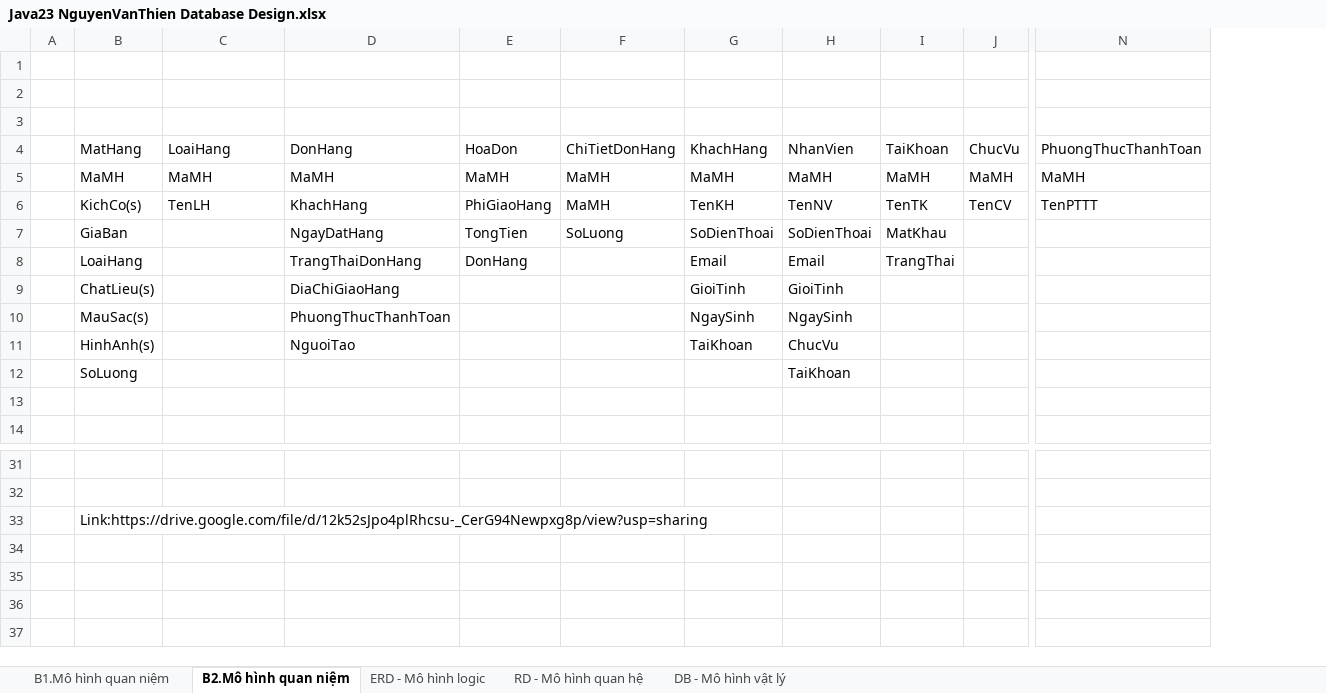
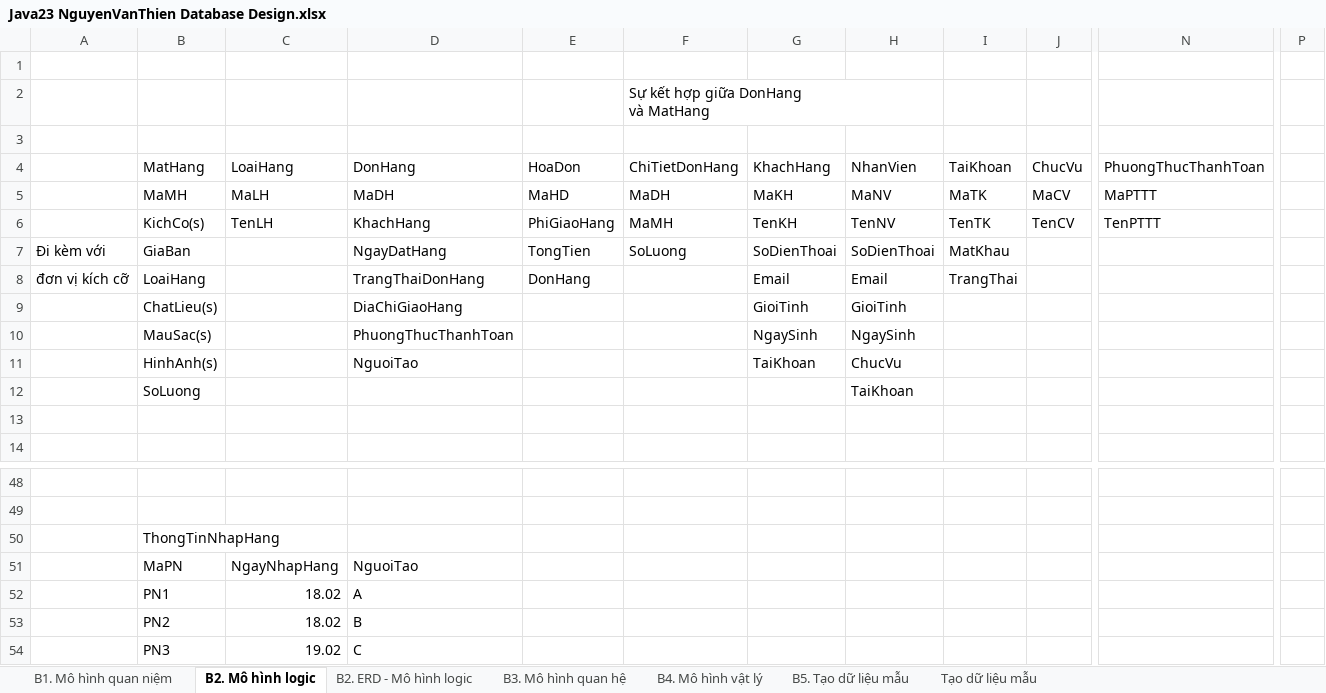
Before and after one commit to j4tdn/java23-repository, an Excel workbook: 1.DataBase Design/Java23 NguyenVanThien Database Design.xlsx, sheet B2. Mô hình logic, drawn as a sheet; only a part is shown, gaps mark what is left out; values as stored, in another font and other column widths than the file's, no cell formats; removed rows and columns are numbered as before the commit, all else as after; rows hold the shown columns only; ↵ is a line break in a cell; the diff covers the shown part only; the diff names each change by its address in the sheet, - before the commit and + after, or states it on an @@ line.

```diff
--- a/1.DataBase Design/Java23 NguyenVanThien Database Design.xlsx (sheet B2. Mô hình logic)
+++ b/1.DataBase Design/Java23 NguyenVanThien Database Design.xlsx (sheet B2. Mô hình logic)
-sheet tab: B1.Mô hình quan niệm
+sheet tab: B3. Mô hình quan hệ
-sheet tab: B2.Mô hình quan niệm
+sheet tab: B2. Mô hình logic
-sheet tab: ERD - Mô hình logic
+sheet tab: B2. ERD - Mô hình logic
-sheet tab: RD - Mô hình quan hệ
+sheet tab: Tạo dữ liệu mẫu
-sheet tab: DB - Mô hình vật lý
+sheet tab: B4. Mô hình vật lý
+sheet tab: B1. Mô hình quan niệm
+sheet tab: B5. Tạo dữ liệu mẫu
@@ sheet tab order changed: B1. Mô hình quan niệm | B2. Mô hình logic | B2. ERD - Mô hình logic | B3. Mô hình quan hệ | B4. Mô hình vật lý | B5. Tạo dữ liệu mẫu | Tạo dữ liệu mẫu @@
-column A, empty
+column A, rows 7-8: Đi kèm với | đơn vị kích cỡ
-column N, rows 4-6: PhuongThucThanhToan | MaMH | TenPTTT
+column N, rows 4-6: PhuongThucThanhToan | MaPTTT | TenPTTT
+column P, empty
-F2: (empty)
+F2: Sự kết hợp giữa DonHang ↵ và MatHang
-C5: MaMH
+C5: MaLH
-D5: MaMH
+D5: MaDH
-E5: MaMH
+E5: MaHD
-F5: MaMH
+F5: MaDH
-G5: MaMH
+G5: MaKH
-H5: MaMH
+H5: MaNV
-I5: MaMH
+I5: MaTK
-J5: MaMH
+J5: MaCV
-B50: Link:https://drive.google.com/file/d/12k52sJpo4plRhcsu-_CerG94Newpxg8p/view?usp=sharing
+B50: ThongTinNhapHang
+row 51:  | MaPN | NgayNhapHang | NguoiTao
+row 52:  | PN1 | 18.02 | A
+row 53:  | PN2 | 18.02 | B
+row 54:  | PN3 | 19.02 | C
```
Also changed, not shown: 21 added rows, 4 removed rows and 6 edited cells elsewhere in this sheet, sheet Tạo dữ liệu mẫu, sheet B4. Mô hình vật lý, sheet B3. Mô hình quan hệ, sheet B2. ERD - Mô hình logic, cell formats, charts or pictures, 28 other files.
